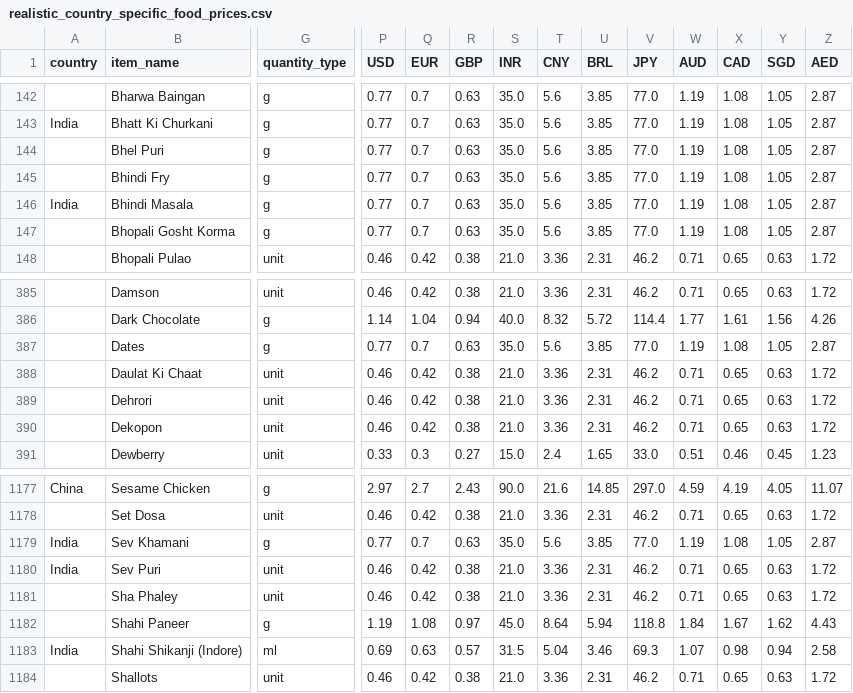
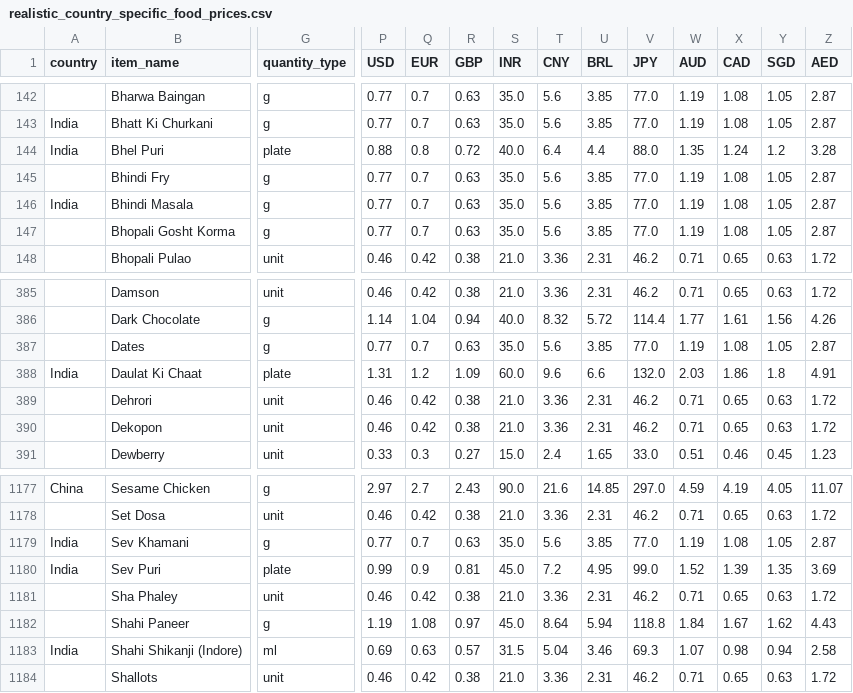
Before and after one commit to 8answers/whatihad.info, a CSV file: lib/realistic_country_specific_food_prices.csv, drawn as a sheet; only a part is shown, gaps mark what is left out; the diff covers the shown part only; the diff names each change by its address in the sheet, - before the commit and + after, or states it on an @@ line.

```diff
--- a/lib/realistic_country_specific_food_prices.csv
+++ b/lib/realistic_country_specific_food_prices.csv
-A144 (country): (empty)
+A144 (country): India
-G144 (quantity_type): g
+G144 (quantity_type): plate
-P144 (USD): 0.77
+P144 (USD): 0.88
-Q144 (EUR): 0.7
+Q144 (EUR): 0.8
-R144 (GBP): 0.63
+R144 (GBP): 0.72
-S144 (INR): 35.0
+S144 (INR): 40.0
-T144 (CNY): 5.6
+T144 (CNY): 6.4
-U144 (BRL): 3.85
+U144 (BRL): 4.4
-V144 (JPY): 77.0
+V144 (JPY): 88.0
-W144 (AUD): 1.19
+W144 (AUD): 1.35
-X144 (CAD): 1.08
+X144 (CAD): 1.24
-Y144 (SGD): 1.05
+Y144 (SGD): 1.2
-Z144 (AED): 2.87
+Z144 (AED): 3.28
-A388 (country): (empty)
+A388 (country): India
-G388 (quantity_type): unit
+G388 (quantity_type): plate
-P388 (USD): 0.46
+P388 (USD): 1.31
-Q388 (EUR): 0.42
+Q388 (EUR): 1.2
-R388 (GBP): 0.38
+R388 (GBP): 1.09
-S388 (INR): 21.0
+S388 (INR): 60.0
-T388 (CNY): 3.36
+T388 (CNY): 9.6
-U388 (BRL): 2.31
+U388 (BRL): 6.6
-V388 (JPY): 46.2
+V388 (JPY): 132.0
-W388 (AUD): 0.71
+W388 (AUD): 2.03
-X388 (CAD): 0.65
+X388 (CAD): 1.86
-Y388 (SGD): 0.63
+Y388 (SGD): 1.8
-Z388 (AED): 1.72
+Z388 (AED): 4.91
-G1180 (quantity_type): unit
+G1180 (quantity_type): plate
-P1180 (USD): 0.46
+P1180 (USD): 0.99
-Q1180 (EUR): 0.42
+Q1180 (EUR): 0.9
-R1180 (GBP): 0.38
+R1180 (GBP): 0.81
-S1180 (INR): 21.0
+S1180 (INR): 45.0
-T1180 (CNY): 3.36
+T1180 (CNY): 7.2
-U1180 (BRL): 2.31
+U1180 (BRL): 4.95
-V1180 (JPY): 46.2
+V1180 (JPY): 99.0
-W1180 (AUD): 0.71
+W1180 (AUD): 1.52
-X1180 (CAD): 0.65
+X1180 (CAD): 1.39
-Y1180 (SGD): 0.63
+Y1180 (SGD): 1.35
-Z1180 (AED): 1.72
+Z1180 (AED): 3.69
```
Also changed, not shown: 112 edited cells elsewhere in this file, 1 other file.
